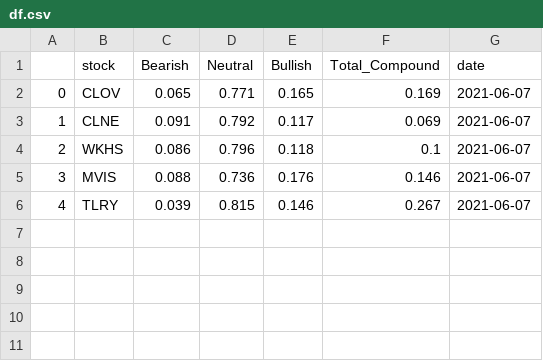
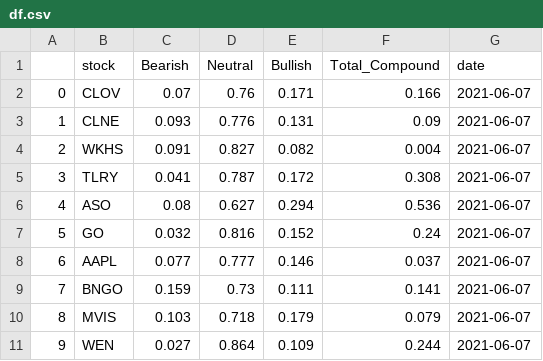
Before and after one commit to 18182324/wsb-sentiment-analysis, a CSV file: df.csv, drawn as a sheet; removed rows and columns are numbered as before the commit, all else as after; the diff names each change by its address in the sheet, - before the commit and + after, or states it on an @@ line.

```diff
--- a/df.csv
+++ b/df.csv
-C2 (Bearish): 0.065
+C2 (Bearish): 0.07
-D2 (Neutral): 0.771
+D2 (Neutral): 0.76
-E2 (Bullish): 0.165
+E2 (Bullish): 0.171
-F2 (Total_Compound): 0.169
+F2 (Total_Compound): 0.166
-C3 (Bearish): 0.091
+C3 (Bearish): 0.093
-D3 (Neutral): 0.792
+D3 (Neutral): 0.776
-E3 (Bullish): 0.117
+E3 (Bullish): 0.131
-F3 (Total_Compound): 0.069
+F3 (Total_Compound): 0.09
-C4 (Bearish): 0.086
+C4 (Bearish): 0.091
-D4 (Neutral): 0.796
+D4 (Neutral): 0.827
-E4 (Bullish): 0.118
+E4 (Bullish): 0.082
-F4 (Total_Compound): 0.1
+F4 (Total_Compound): 0.004
-row 5: 3 | MVIS | 0.088 | 0.736 | 0.176 | 0.146 | 2021-06-07
@@ column A renumbered in row 5 @@
-C5 (Bearish): 0.039
+C5 (Bearish): 0.041
-D5 (Neutral): 0.815
+D5 (Neutral): 0.787
-E5 (Bullish): 0.146
+E5 (Bullish): 0.172
-F5 (Total_Compound): 0.267
+F5 (Total_Compound): 0.308
+row 6: 4 | ASO | 0.08 | 0.627 | 0.294 | 0.536 | 2021-06-07
+row 7: 5 | GO | 0.032 | 0.816 | 0.152 | 0.24 | 2021-06-07
+row 8: 6 | AAPL | 0.077 | 0.777 | 0.146 | 0.037 | 2021-06-07
+row 9: 7 | BNGO | 0.159 | 0.73 | 0.111 | 0.141 | 2021-06-07
+row 10: 8 | MVIS | 0.103 | 0.718 | 0.179 | 0.079 | 2021-06-07
+row 11: 9 | WEN | 0.027 | 0.864 | 0.109 | 0.244 | 2021-06-07
```
Also changed, not shown: 3 other files.
